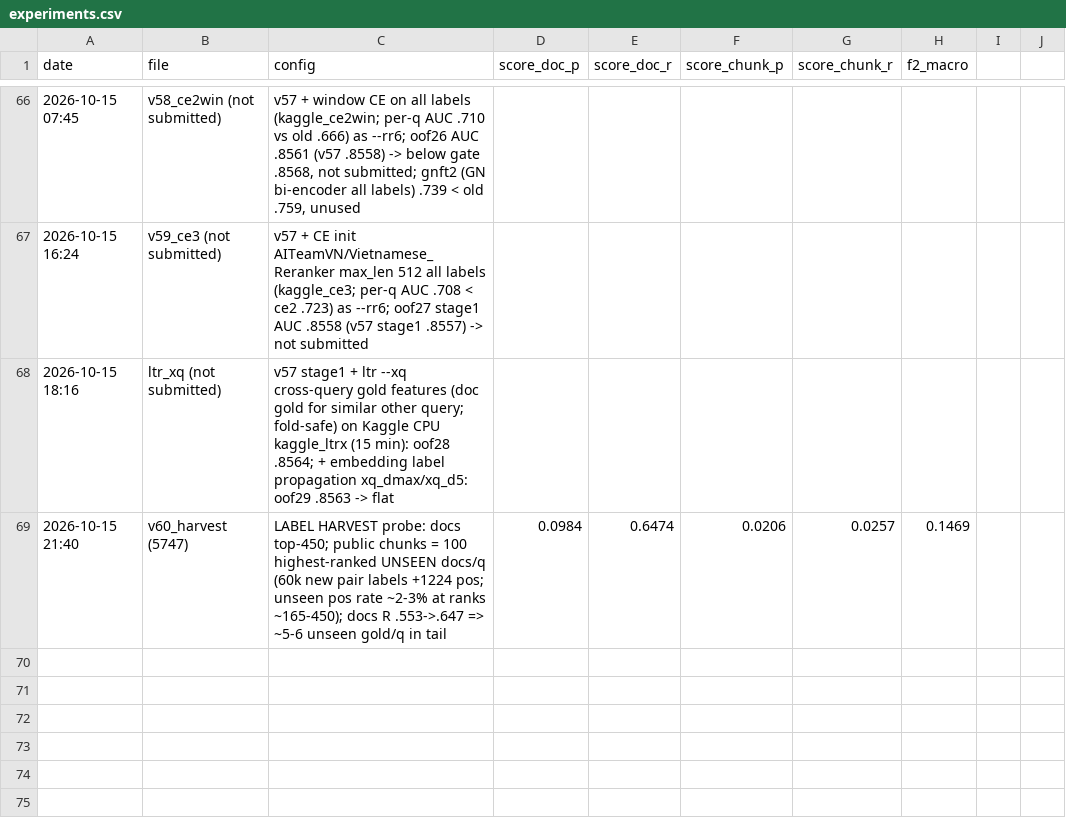
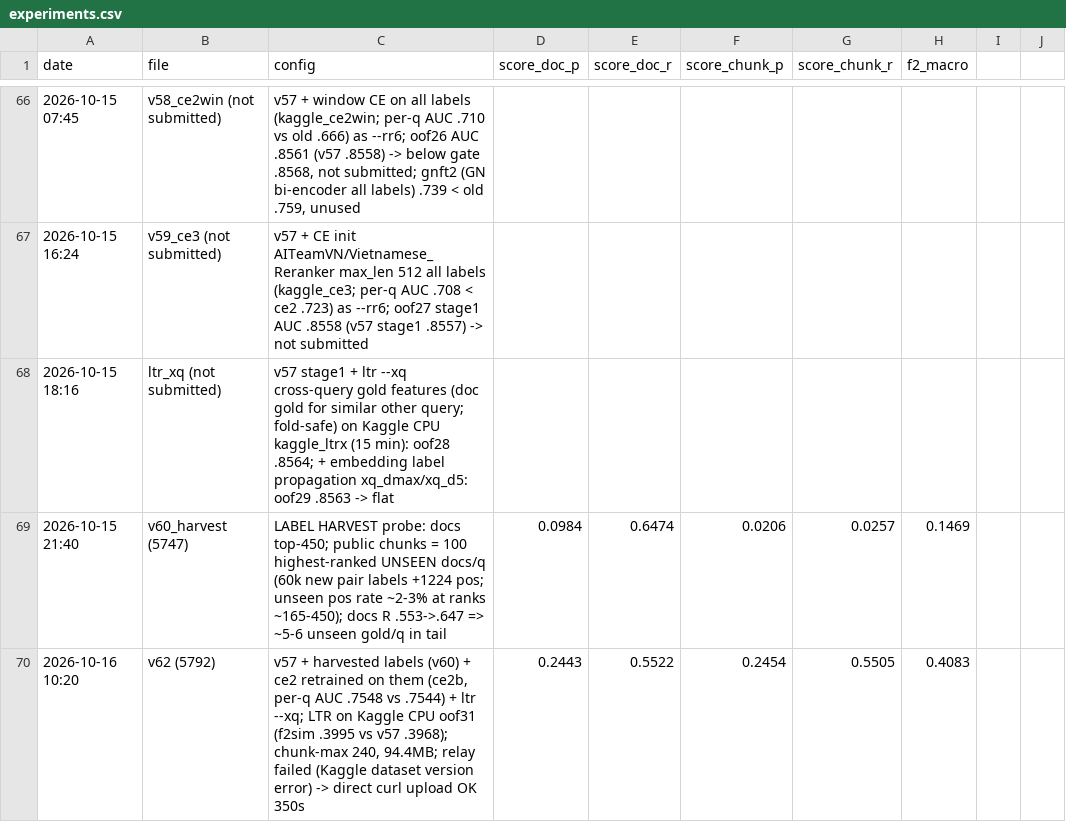
Before and after one commit to kaka2k1/MedBridge-VZ, a CSV file: experiments.csv, drawn as a sheet; only a part is shown, gaps mark what is left out.

```diff
--- a/experiments.csv
+++ b/experiments.csv
@@ -69 +69,2 @@ date,file,config,score_doc_p,score_doc_r,score_chunk_p,score_chunk_r,f2_macro
 2026-10-15 21:40,v60_harvest (5747),"LABEL HARVEST probe: docs top-450; public chunks = 100 highest-ranked UNSEEN docs/q (60k new pair labels +1224 pos; unseen pos rate ~2-3% at ranks ~165-450); docs R .553->.647 => ~5-6 unseen gold/q in tail",0.0984,0.6474,0.0206,0.0257,0.1469
+2026-10-16 10:20,v62 (5792),"v57 + harvested labels (v60) + ce2 retrained on them (ce2b, per-q AUC .7548 vs .7544) + ltr --xq; LTR on Kaggle CPU oof31 (f2sim .3995 vs v57 .3968); chunk-max 240, 94.4MB; relay failed (Kaggle dataset version error) -> direct curl upload OK 350s",0.2443,0.5522,0.2454,0.5505,0.4083
```
Also changed, not shown: 1 other file.
